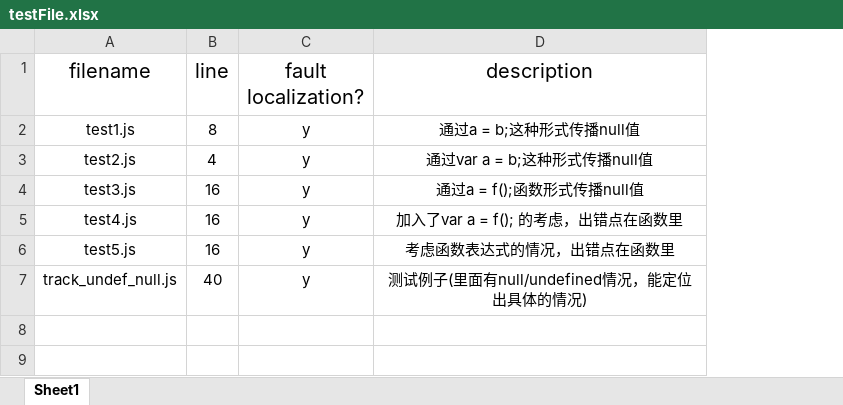
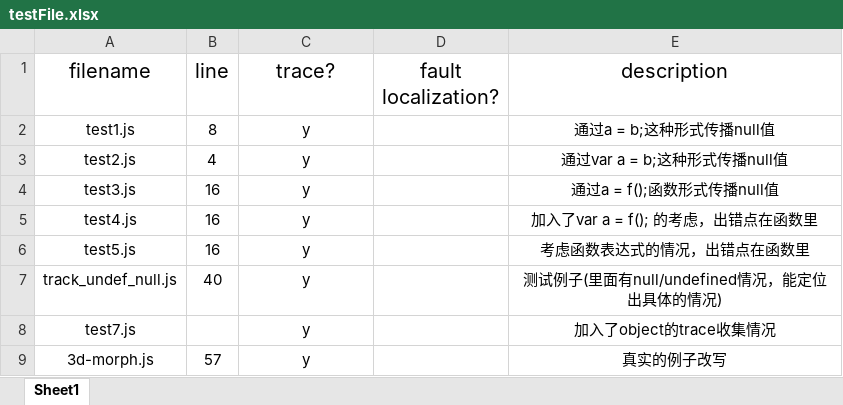
Before and after one commit to zcl0203/fault_localization, an Excel workbook: testFile.xlsx, sheet Sheet1, drawn as a sheet; values as stored, in another font and other column widths than the file's, no borders; the diff names each change by its address in the sheet, - before the commit and + after, or states it on an @@ line.

Commit message:
change traceStatement.js
add object trace into traceStatement.js

```diff
--- a/testFile.xlsx (sheet Sheet1)
+++ b/testFile.xlsx (sheet Sheet1)
+column D (fault localization?), empty
-C1: fault localization?
+C1: trace?
+row 8: test7.js |  | y |  | 加入了object的trace收集情况
+row 9: 3d-morph.js | 57 | y |  | 真实的例子改写
```
Also changed, not shown: 2 other files.
